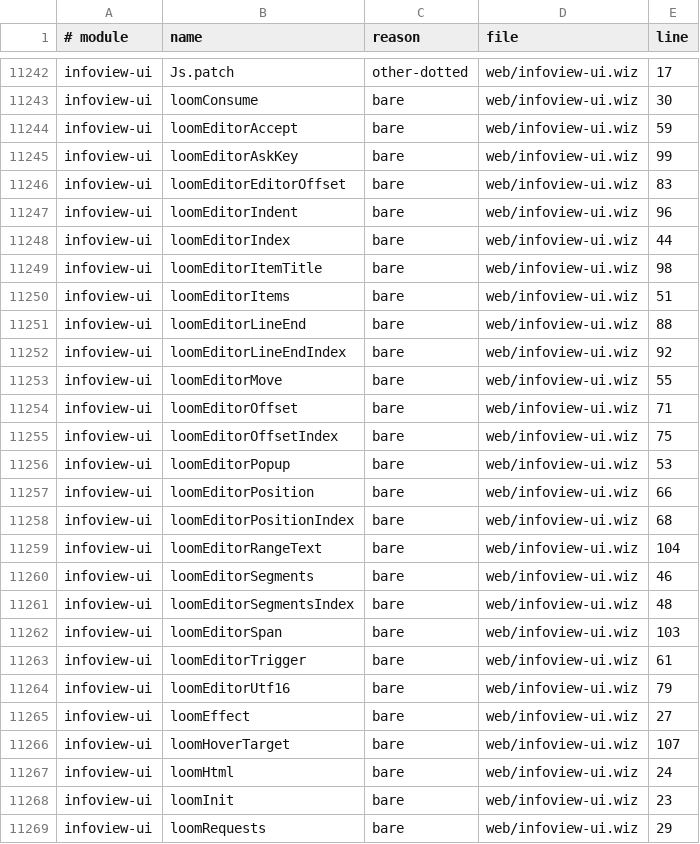
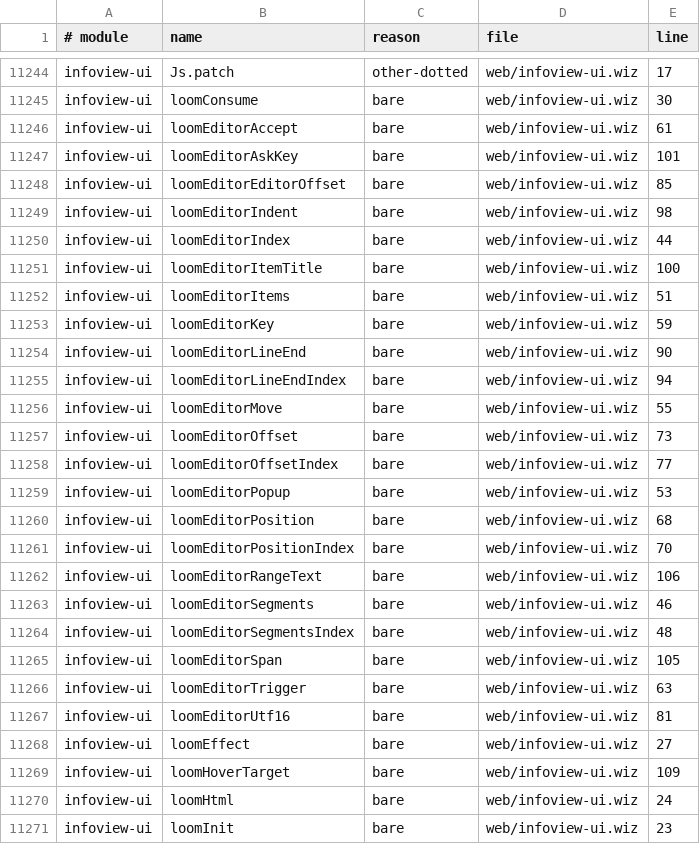
Before and after one commit to wiz-pl/wiz, a TSV file: legacy-names.tsv, drawn as a sheet; only a part is shown, gaps mark what is left out; the shorter side is filled out with more unchanged rows; the diff covers the shown part only.

```diff
--- a/legacy-names.tsv
+++ b/legacy-names.tsv
@@ -11243,25 +11245,26 @@ infoview-ui	Js.patch	other-dotted	web/infoview-ui.wiz	17
 infoview-ui	loomConsume	bare	web/infoview-ui.wiz	30
-infoview-ui	loomEditorAccept	bare	web/infoview-ui.wiz	59
-infoview-ui	loomEditorAskKey	bare	web/infoview-ui.wiz	99
-infoview-ui	loomEditorEditorOffset	bare	web/infoview-ui.wiz	83
-infoview-ui	loomEditorIndent	bare	web/infoview-ui.wiz	96
+infoview-ui	loomEditorAccept	bare	web/infoview-ui.wiz	61
+infoview-ui	loomEditorAskKey	bare	web/infoview-ui.wiz	101
+infoview-ui	loomEditorEditorOffset	bare	web/infoview-ui.wiz	85
+infoview-ui	loomEditorIndent	bare	web/infoview-ui.wiz	98
 infoview-ui	loomEditorIndex	bare	web/infoview-ui.wiz	44
-infoview-ui	loomEditorItemTitle	bare	web/infoview-ui.wiz	98
+infoview-ui	loomEditorItemTitle	bare	web/infoview-ui.wiz	100
 infoview-ui	loomEditorItems	bare	web/infoview-ui.wiz	51
-infoview-ui	loomEditorLineEnd	bare	web/infoview-ui.wiz	88
-infoview-ui	loomEditorLineEndIndex	bare	web/infoview-ui.wiz	92
+infoview-ui	loomEditorKey	bare	web/infoview-ui.wiz	59
+infoview-ui	loomEditorLineEnd	bare	web/infoview-ui.wiz	90
+infoview-ui	loomEditorLineEndIndex	bare	web/infoview-ui.wiz	94
 infoview-ui	loomEditorMove	bare	web/infoview-ui.wiz	55
-infoview-ui	loomEditorOffset	bare	web/infoview-ui.wiz	71
-infoview-ui	loomEditorOffsetIndex	bare	web/infoview-ui.wiz	75
+infoview-ui	loomEditorOffset	bare	web/infoview-ui.wiz	73
+infoview-ui	loomEditorOffsetIndex	bare	web/infoview-ui.wiz	77
 infoview-ui	loomEditorPopup	bare	web/infoview-ui.wiz	53
-infoview-ui	loomEditorPosition	bare	web/infoview-ui.wiz	66
-infoview-ui	loomEditorPositionIndex	bare	web/infoview-ui.wiz	68
-infoview-ui	loomEditorRangeText	bare	web/infoview-ui.wiz	104
+infoview-ui	loomEditorPosition	bare	web/infoview-ui.wiz	68
+infoview-ui	loomEditorPositionIndex	bare	web/infoview-ui.wiz	70
+infoview-ui	loomEditorRangeText	bare	web/infoview-ui.wiz	106
 infoview-ui	loomEditorSegments	bare	web/infoview-ui.wiz	46
 infoview-ui	loomEditorSegmentsIndex	bare	web/infoview-ui.wiz	48
-infoview-ui	loomEditorSpan	bare	web/infoview-ui.wiz	103
-infoview-ui	loomEditorTrigger	bare	web/infoview-ui.wiz	61
-infoview-ui	loomEditorUtf16	bare	web/infoview-ui.wiz	79
+infoview-ui	loomEditorSpan	bare	web/infoview-ui.wiz	105
+infoview-ui	loomEditorTrigger	bare	web/infoview-ui.wiz	63
+infoview-ui	loomEditorUtf16	bare	web/infoview-ui.wiz	81
 infoview-ui	loomEffect	bare	web/infoview-ui.wiz	27
-infoview-ui	loomHoverTarget	bare	web/infoview-ui.wiz	107
+infoview-ui	loomHoverTarget	bare	web/infoview-ui.wiz	109
 infoview-ui	loomHtml	bare	web/infoview-ui.wiz	24
```
Also changed, not shown: 3 added rows and 64 edited cells elsewhere in this file, 1 other file.
